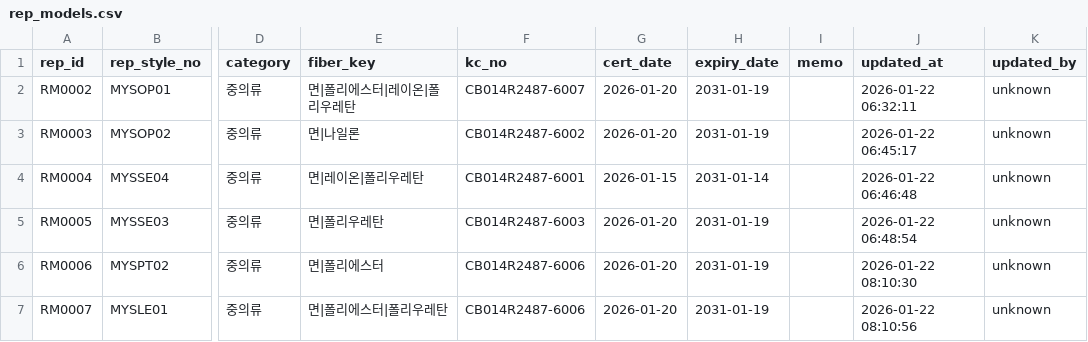
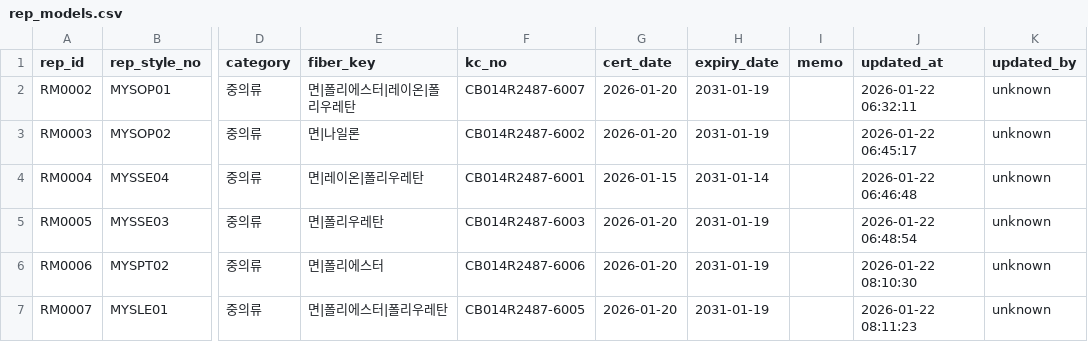
Before and after one commit to chanzii/kc-model-app, a CSV file: data/rep_models.csv, drawn as a sheet; only a part is shown, gaps mark what is left out; the diff names each change by its address in the sheet, - before the commit and + after, or states it on an @@ line.

Commit message:
update rep_model RM0007

```diff
--- a/data/rep_models.csv
+++ b/data/rep_models.csv
-F7 (kc_no): CB014R2487-6006
+F7 (kc_no): CB014R2487-6005
-J7 (updated_at): 2026-01-22 08:10:56
+J7 (updated_at): 2026-01-22 08:11:23
```
